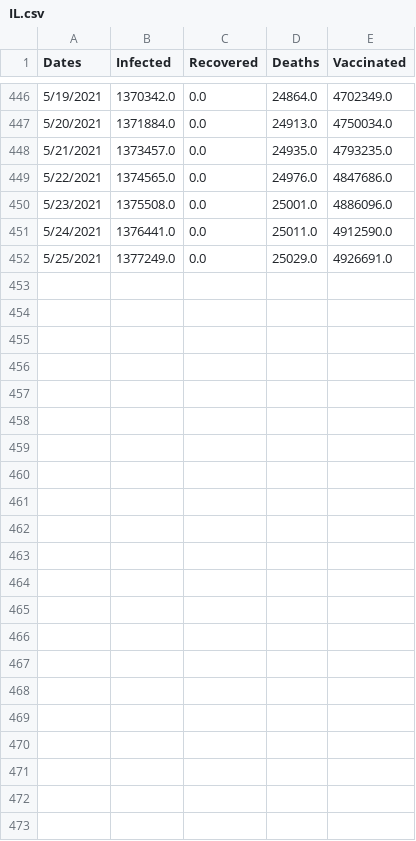
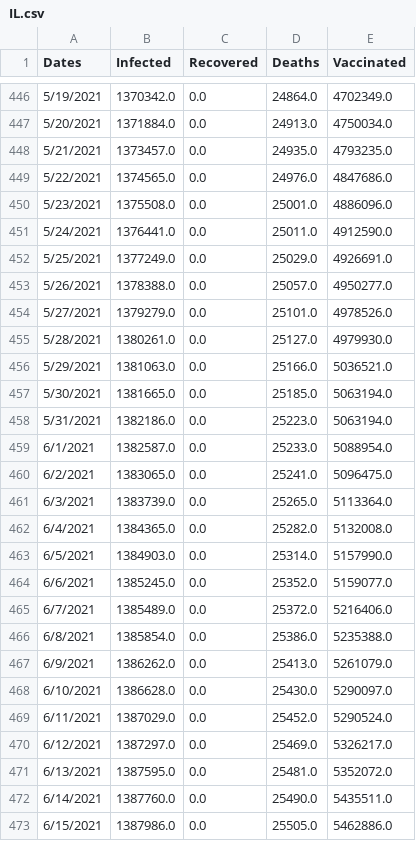
Before and after one commit to holiday-pettijohn/COVID-Tracking-Biola-Summer, a CSV file: Data/Vaccination Data/State Data With Vaccinations/IL.csv, drawn as a sheet; only a part is shown, gaps mark what is left out; the diff names each change by its address in the sheet, - before the commit and + after, or states it on an @@ line.

```diff
--- a/Data/Vaccination Data/State Data With Vaccinations/IL.csv
+++ b/Data/Vaccination Data/State Data With Vaccinations/IL.csv
+row 453: 5/26/2021 | 1378388.0 | 0.0 | 25057.0 | 4950277.0
+row 454: 5/27/2021 | 1379279.0 | 0.0 | 25101.0 | 4978526.0
+row 455: 5/28/2021 | 1380261.0 | 0.0 | 25127.0 | 4979930.0
+row 456: 5/29/2021 | 1381063.0 | 0.0 | 25166.0 | 5036521.0
+row 457: 5/30/2021 | 1381665.0 | 0.0 | 25185.0 | 5063194.0
+row 458: 5/31/2021 | 1382186.0 | 0.0 | 25223.0 | 5063194.0
+row 459: 6/1/2021 | 1382587.0 | 0.0 | 25233.0 | 5088954.0
+row 460: 6/2/2021 | 1383065.0 | 0.0 | 25241.0 | 5096475.0
+row 461: 6/3/2021 | 1383739.0 | 0.0 | 25265.0 | 5113364.0
+row 462: 6/4/2021 | 1384365.0 | 0.0 | 25282.0 | 5132008.0
+row 463: 6/5/2021 | 1384903.0 | 0.0 | 25314.0 | 5157990.0
+row 464: 6/6/2021 | 1385245.0 | 0.0 | 25352.0 | 5159077.0
+row 465: 6/7/2021 | 1385489.0 | 0.0 | 25372.0 | 5216406.0
+row 466: 6/8/2021 | 1385854.0 | 0.0 | 25386.0 | 5235388.0
+row 467: 6/9/2021 | 1386262.0 | 0.0 | 25413.0 | 5261079.0
+row 468: 6/10/2021 | 1386628.0 | 0.0 | 25430.0 | 5290097.0
+row 469: 6/11/2021 | 1387029.0 | 0.0 | 25452.0 | 5290524.0
+row 470: 6/12/2021 | 1387297.0 | 0.0 | 25469.0 | 5326217.0
+row 471: 6/13/2021 | 1387595.0 | 0.0 | 25481.0 | 5352072.0
+row 472: 6/14/2021 | 1387760.0 | 0.0 | 25490.0 | 5435511.0
+row 473: 6/15/2021 | 1387986.0 | 0.0 | 25505.0 | 5462886.0
```
Also changed, not shown: Data/Vaccination Data/State Data With Vaccinations/CA.csv, Data/Vaccination Data/State Data With Vaccinations/FL.csv, 55 other files.
